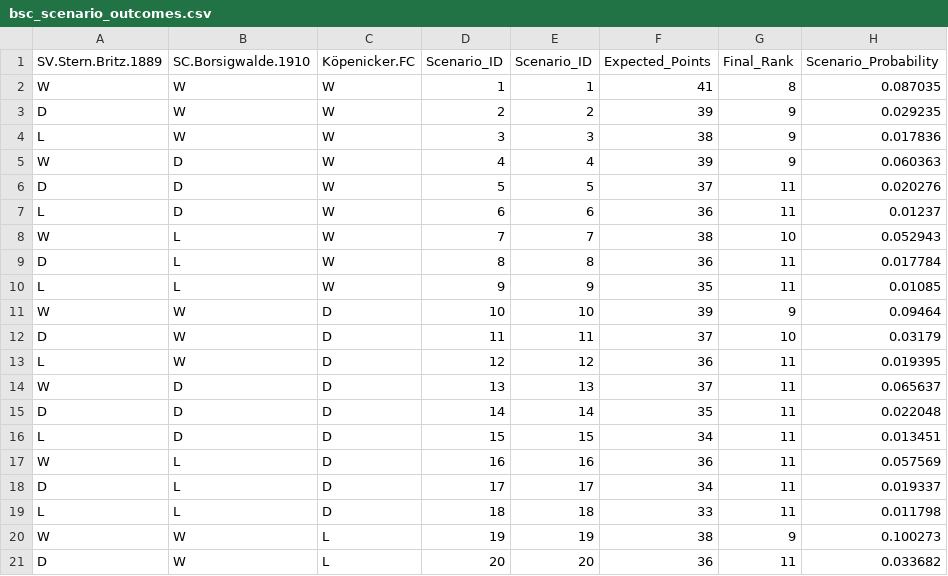
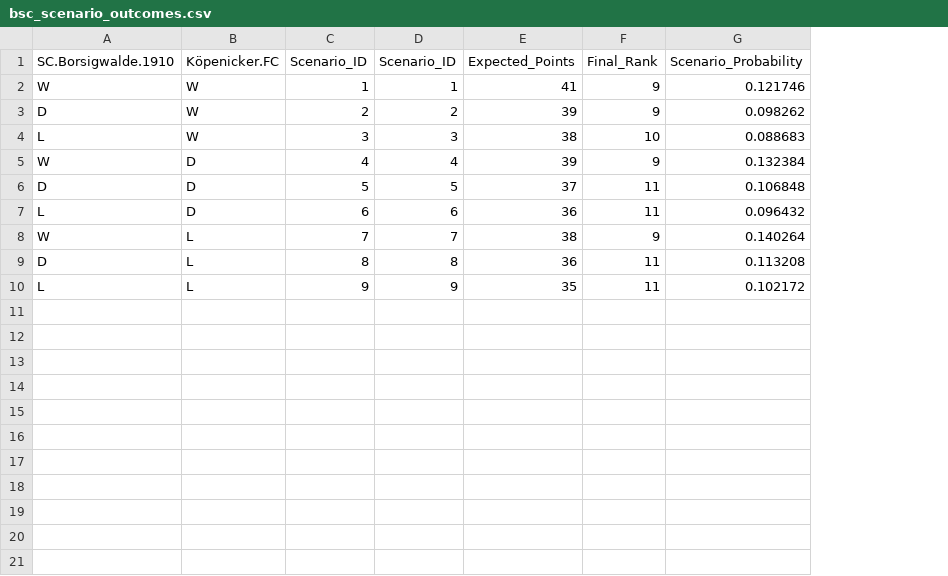
Before and after one commit to mkreuschner/berlinersc-football-analysis.github.io, a CSV file: data/output/bsc_scenario_outcomes.csv, drawn as a sheet; only a part is shown; removed rows and columns are numbered as before the commit, all else as after; the diff covers the shown part only; the diff names each change by its address in the sheet, - before the commit and + after, or states it on an @@ line.

```diff
--- a/data/output/bsc_scenario_outcomes.csv
+++ b/data/output/bsc_scenario_outcomes.csv
-column A (SV.Stern.Britz.1889), rows 2-10: W | D | L | W | D | L | W | D | L
-F2 (Final_Rank): 8
+F2 (Final_Rank): 9
-G2 (Scenario_Probability): 0.087035
+G2 (Scenario_Probability): 0.121746
-A3 (SC.Borsigwalde.1910): W
+A3 (SC.Borsigwalde.1910): D
-G3 (Scenario_Probability): 0.029235
+G3 (Scenario_Probability): 0.098262
-A4 (SC.Borsigwalde.1910): W
+A4 (SC.Borsigwalde.1910): L
-F4 (Final_Rank): 9
+F4 (Final_Rank): 10
-G4 (Scenario_Probability): 0.017836
+G4 (Scenario_Probability): 0.088683
-A5 (SC.Borsigwalde.1910): D
+A5 (SC.Borsigwalde.1910): W
-B5:B7 (Köpenicker.FC): W
+B5:B7 (Köpenicker.FC): D
-G5 (Scenario_Probability): 0.060363
+G5 (Scenario_Probability): 0.132384
-G6 (Scenario_Probability): 0.020276
+G6 (Scenario_Probability): 0.106848
-A7 (SC.Borsigwalde.1910): D
+A7 (SC.Borsigwalde.1910): L
-G7 (Scenario_Probability): 0.01237
+G7 (Scenario_Probability): 0.096432
-A8 (SC.Borsigwalde.1910): L
+A8 (SC.Borsigwalde.1910): W
-B8:B10 (Köpenicker.FC): W
+B8:B10 (Köpenicker.FC): L
-F8 (Final_Rank): 10
+F8 (Final_Rank): 9
-G8 (Scenario_Probability): 0.052943
+G8 (Scenario_Probability): 0.140264
-A9 (SC.Borsigwalde.1910): L
+A9 (SC.Borsigwalde.1910): D
-G9 (Scenario_Probability): 0.017784
+G9 (Scenario_Probability): 0.113208
-G10 (Scenario_Probability): 0.01085
+G10 (Scenario_Probability): 0.102172
-row 11: W | W | D | 10 | 10 | 39 | 9 | 0.09464
-row 12: D | W | D | 11 | 11 | 37 | 10 | 0.03179
-row 13: L | W | D | 12 | 12 | 36 | 11 | 0.019395
-row 14: W | D | D | 13 | 13 | 37 | 11 | 0.065637
-row 15: D | D | D | 14 | 14 | 35 | 11 | 0.022048
-row 16: L | D | D | 15 | 15 | 34 | 11 | 0.013451
-row 17: W | L | D | 16 | 16 | 36 | 11 | 0.057569
-row 18: D | L | D | 17 | 17 | 34 | 11 | 0.019337
-row 19: L | L | D | 18 | 18 | 33 | 11 | 0.011798
-row 20: W | W | L | 19 | 19 | 38 | 9 | 0.100273
-row 21: D | W | L | 20 | 20 | 36 | 11 | 0.033682
```
Also changed, not shown: 7 removed rows elsewhere in this file, data/output/match_results_and_probabilities.csv.
